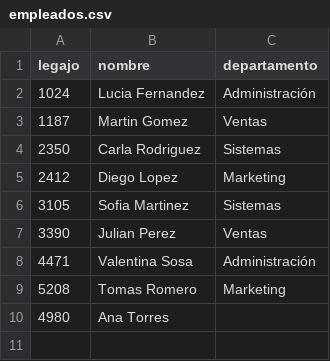
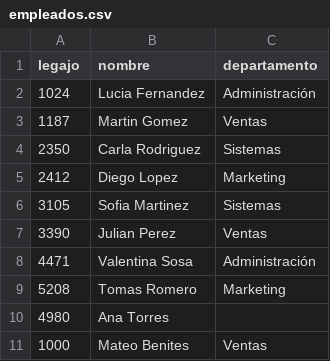
Before and after one commit to mateobenites/proyecto_etapa2, a CSV file: empleados.csv, drawn as a sheet; the diff names each change by its address in the sheet, - before the commit and + after, or states it on an @@ line.

```diff
--- a/empleados.csv
+++ b/empleados.csv
+row 11: 1000 | Mateo Benites | Ventas
```
Also changed, not shown: equipos.csv, movimientos.csv, 5 other files.
